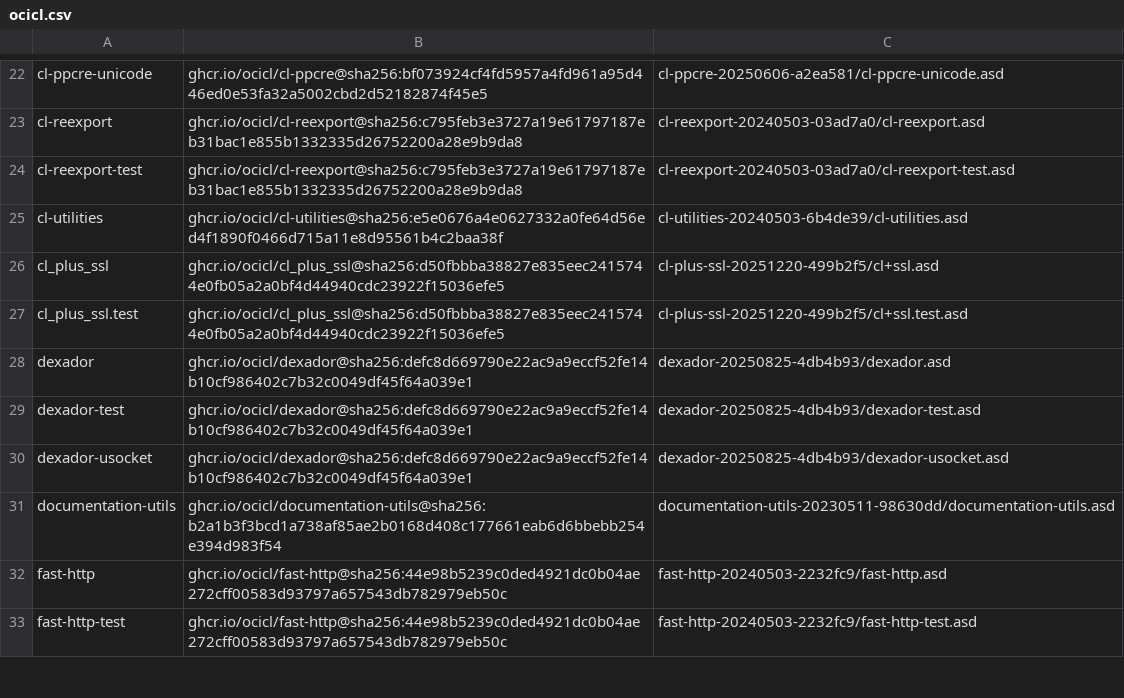
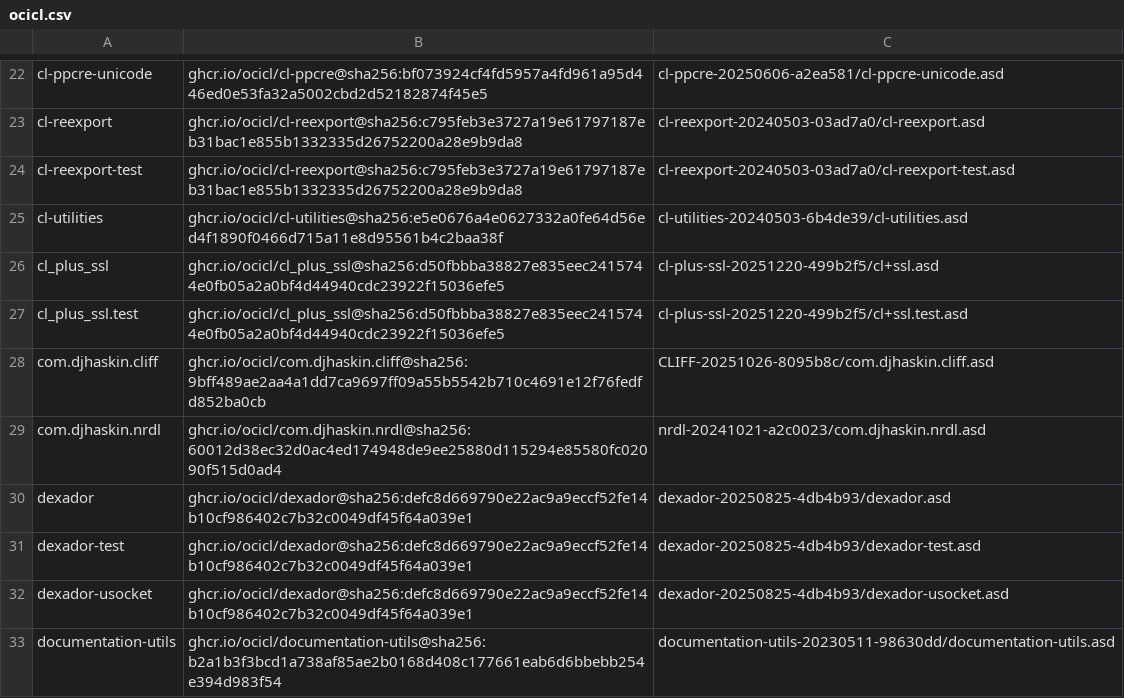
Before and after one commit to djha-skin/rssm, a CSV file: ocicl.csv, drawn as a sheet; only a part is shown, gaps mark what is left out; the shorter side is filled out with more unchanged rows; the diff names each change by its address in the sheet, - before the commit and + after, or states it on an @@ line.

```diff
--- a/ocicl.csv
+++ b/ocicl.csv
+row 28: com.djhaskin.cliff | ghcr.io/ocicl/com.djhaskin.cliff@sha256:9bff489ae2aa4a1dd7ca9697ff09a55b5542b710c4691e12f76fedfd852ba0cb | CLIFF-20251026-8095b8c/com.djhaskin.cliff.asd
+row 29: com.djhaskin.nrdl | ghcr.io/ocicl/com.djhaskin.nrdl@sha256:60012d38ec32d0ac4ed174948de9ee25880d115294e85580fc02090f515d0ad4 | nrdl-20241021-a2c0023/com.djhaskin.nrdl.asd
```
Also changed, not shown: 5 other files.
